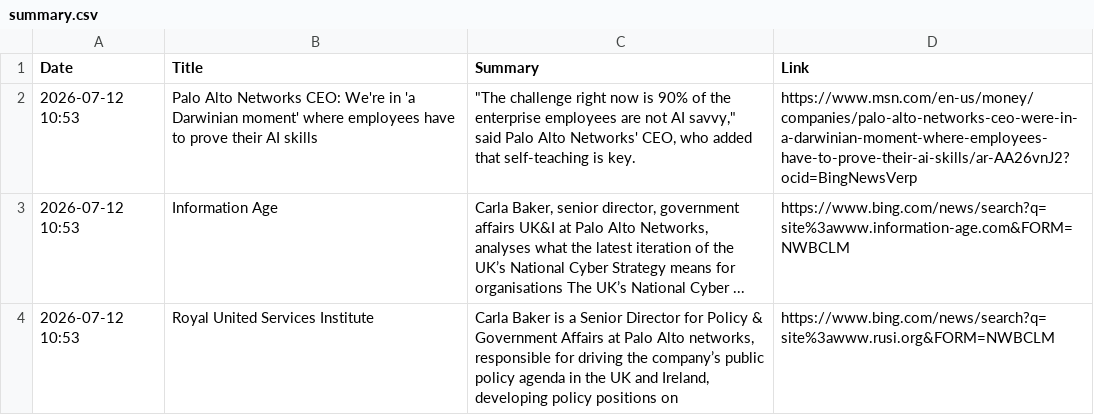
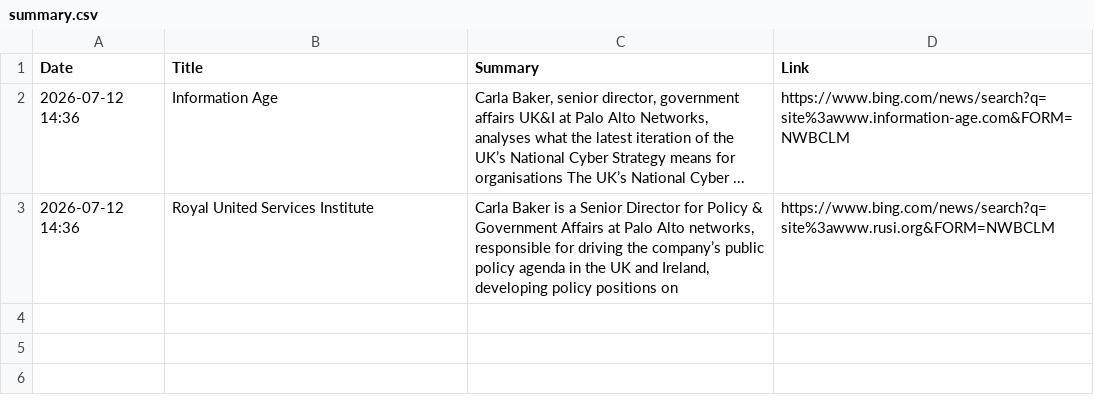
Before and after one commit to ashnaHPR/HPRxPANW-UK-tracker, a CSV file: summaries/weekly/summary.csv, drawn as a sheet.

```diff
--- a/summaries/weekly/summary.csv
+++ b/summaries/weekly/summary.csv
@@ -1,4 +1,3 @@
 Date,Title,Summary,Link
-2026-07-12 10:53,Palo Alto Networks CEO: We're in 'a Darwinian moment' where employees have to prove their AI skills,"""The challenge right now is 90% of the enterprise employees are not AI savvy,"" said Palo Alto Networks' CEO, who added that self-teaching is key.",https://www.msn.com/en-us/money/companies/palo-alto-networks-ceo-were-in-a-darwinian-moment-where-employees-have-to-prove-their-ai-skills/ar-AA26vnJ2?ocid=BingNewsVerp
-2026-07-12 10:53,Information Age,"Carla Baker, senior director, government affairs UK&I at Palo Alto Networks, analyses what the latest iteration of the UK’s National Cyber Strategy means for organisations The UK’s National Cyber ...",https://www.bing.com/news/search?q=site%3awww.information-age.com&FORM=NWBCLM
-2026-07-12 10:53,Royal United Services Institute,"Carla Baker is a Senior Director for Policy & Government Affairs at Palo Alto networks, responsible for driving the company’s public policy agenda in the UK and Ireland, developing policy positions on",https://www.bing.com/news/search?q=site%3awww.rusi.org&FORM=NWBCLM
+2026-07-12 14:36,Information Age,"Carla Baker, senior director, government affairs UK&I at Palo Alto Networks, analyses what the latest iteration of the UK’s National Cyber Strategy means for organisations The UK’s National Cyber ...",https://www.bing.com/news/search?q=site%3awww.information-age.com&FORM=NWBCLM
+2026-07-12 14:36,Royal United Services Institute,"Carla Baker is a Senior Director for Policy & Government Affairs at Palo Alto networks, responsible for driving the company’s public policy agenda in the UK and Ireland, developing policy positions on",https://www.bing.com/news/search?q=site%3awww.rusi.org&FORM=NWBCLM
```
Also changed, not shown: 1 other file.
